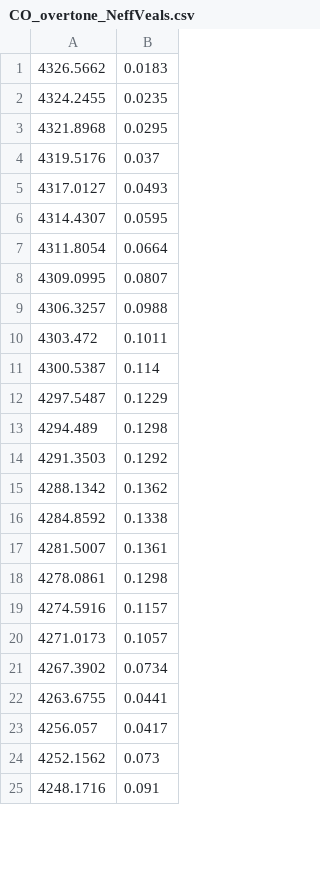
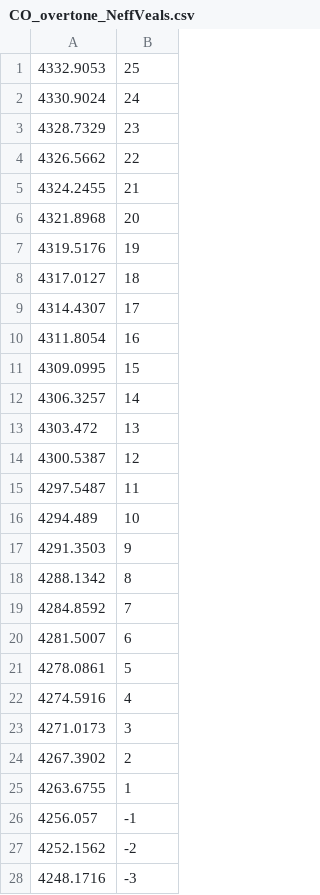
Before and after one commit to boss-bee/data_repository, a CSV file: CO_Spectroscopic_data/CO_overtone_NeffVeals.csv, drawn as a sheet; only a part is shown; the diff covers the shown part only.

Commit message:
Add files via upload

```diff
--- a/CO_Spectroscopic_data/CO_overtone_NeffVeals.csv
+++ b/CO_Spectroscopic_data/CO_overtone_NeffVeals.csv
@@ -1,25 +1,28 @@
-4326.5662,0.0183
-4324.2455,0.0235
-4321.8968,0.0295
-4319.5176,0.037
-4317.0127,0.0493
-4314.4307,0.0595
-4311.8054,0.0664
-4309.0995,0.0807
-4306.3257,0.0988
-4303.472,0.1011
-4300.5387,0.114
-4297.5487,0.1229
-4294.489,0.1298
-4291.3503,0.1292
-4288.1342,0.1362
-4284.8592,0.1338
-4281.5007,0.1361
-4278.0861,0.1298
-4274.5916,0.1157
-4271.0173,0.1057
-4267.3902,0.0734
-4263.6755,0.0441
-4256.057,0.0417
-4252.1562,0.073
-4248.1716,0.091
+4332.9053,25
+4330.9024,24
+4328.7329,23
+4326.5662,22
+4324.2455,21
+4321.8968,20
+4319.5176,19
+4317.0127,18
+4314.4307,17
+4311.8054,16
+4309.0995,15
+4306.3257,14
+4303.472,13
+4300.5387,12
+4297.5487,11
+4294.489,10
+4291.3503,9
+4288.1342,8
+4284.8592,7
+4281.5007,6
+4278.0861,5
+4274.5916,4
+4271.0173,3
+4267.3902,2
+4263.6755,1
+4256.057,-1
+4252.1562,-2
+4248.1716,-3
```
Also changed, not shown: 3 added rows and 17 edited cells elsewhere in this file.
